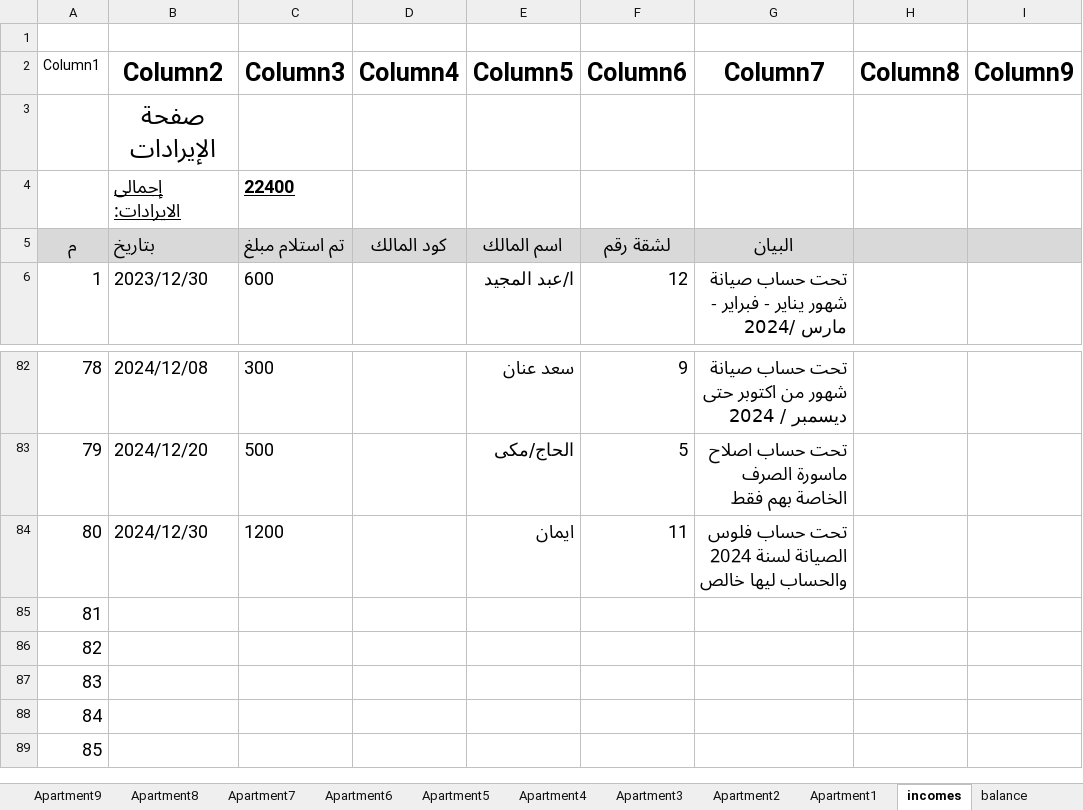
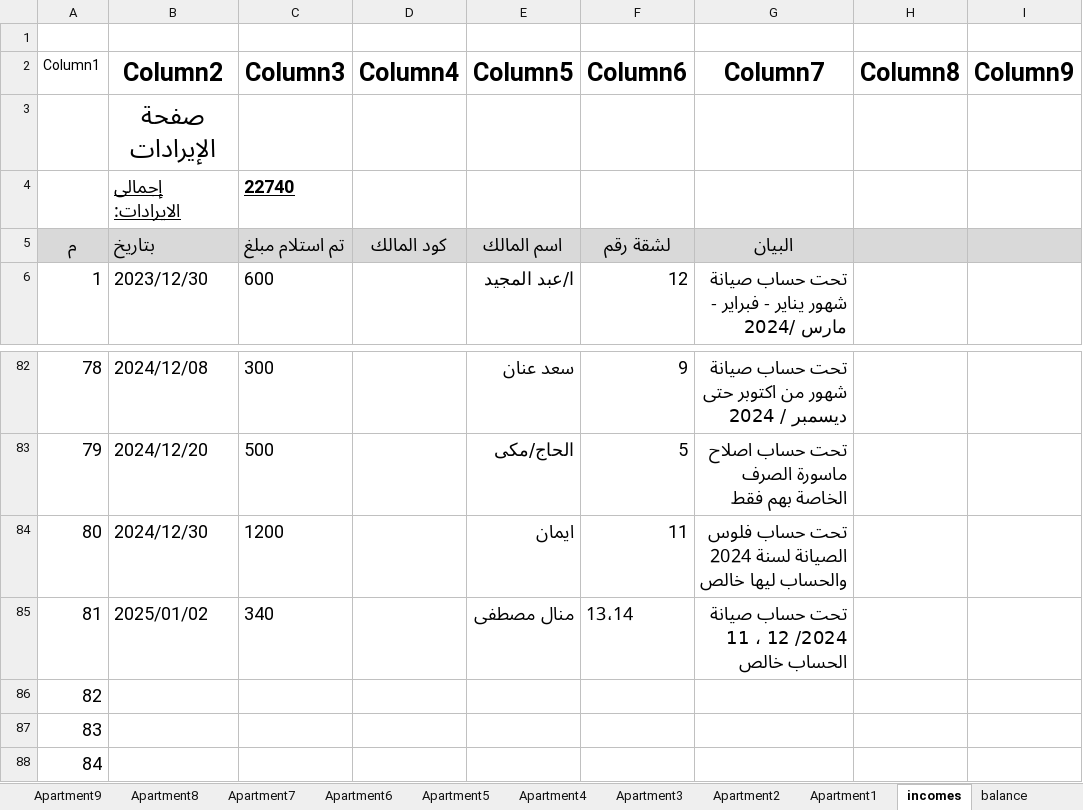
Before and after one commit to wmaa64/syana2024, an Excel workbook: Book2024.xlsx, sheet incomes, drawn as a sheet; only a part is shown, gaps mark what is left out; the shorter side is filled out with more unchanged rows; values as stored, in another font and other column widths than the file's, no borders; table styles not drawn; the diff names each change by its address in the sheet, - before the commit and + after, or states it on an @@ line.

```diff
--- a/Book2024.xlsx (sheet incomes)
+++ b/Book2024.xlsx (sheet incomes)
-C4 (Column3): 22400
+C4 (Column3): 22740
-B85 (Column2): (empty)
+B85 (Column2): 2025/01/02
-C85 (Column3): (empty)
+C85 (Column3): 340
-E85 (Column5): (empty)
+E85 (Column5): منال مصطفى
-F85 (Column6): (empty)
+F85 (Column6): 13،14
-G85 (Column7): (empty)
+G85 (Column7): تحت حساب صيانة 11 ، 12 /2024 الحساب خالص
```
Also changed, not shown: sheet Apartment14, sheet payments, sheet Apartment13, sheet Monthly_payments, sheet balance, charts or pictures.
